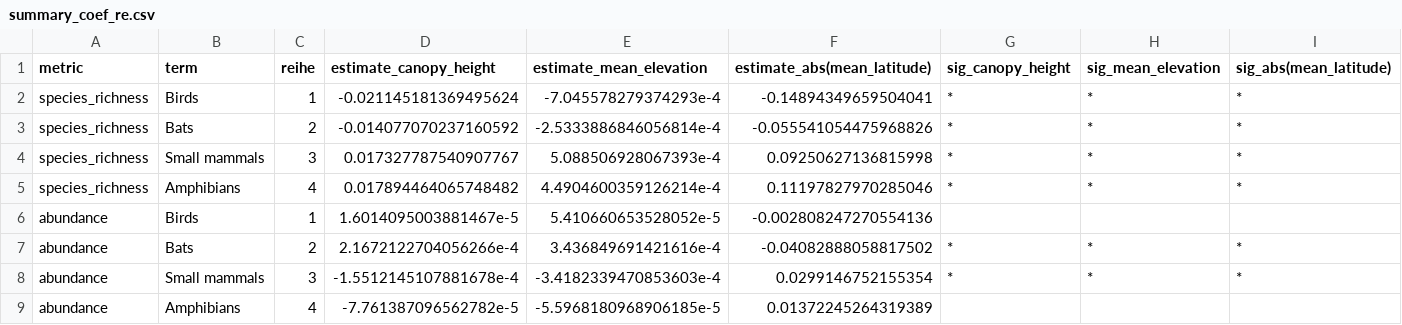
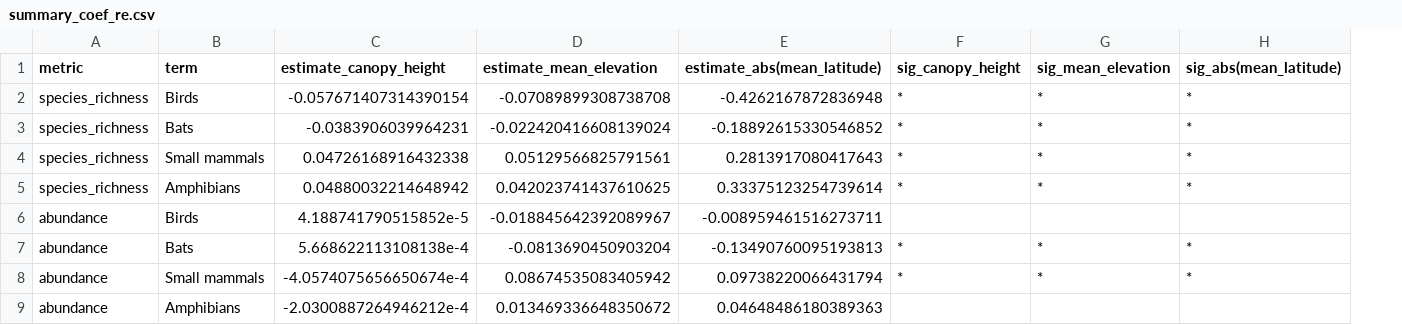
Before and after one commit to schefferslab/Vert-Strata-Meta, a CSV file: summary_coef_re.csv, drawn as a sheet; removed rows and columns are numbered as before the commit, all else as after; the diff names each change by its address in the sheet, - before the commit and + after, or states it on an @@ line.

Commit message:
Pusing new script and figures with all scaled covariates, bin weights, and study quality weights (not scaled to mean of 1)

```diff
--- a/summary_coef_re.csv
+++ b/summary_coef_re.csv
-column C (reihe), rows 2-5: 1 | 2 | 3 | 4; rows 7-8: 2 | 3
-C2 (estimate_canopy_height): -0.021145181369495624
+C2 (estimate_canopy_height): -0.057671407314390154
-D2 (estimate_mean_elevation): -7.045578279374293e-4
+D2 (estimate_mean_elevation): -0.07089899308738708
-E2 (estimate_abs(mean_latitude)): -0.14894349659504041
+E2 (estimate_abs(mean_latitude)): -0.4262167872836948
-C3 (estimate_canopy_height): -0.014077070237160592
+C3 (estimate_canopy_height): -0.0383906039964231
-D3 (estimate_mean_elevation): -2.5333886846056814e-4
+D3 (estimate_mean_elevation): -0.022420416608139024
-E3 (estimate_abs(mean_latitude)): -0.055541054475968826
+E3 (estimate_abs(mean_latitude)): -0.18892615330546852
-C4 (estimate_canopy_height): 0.017327787540907767
+C4 (estimate_canopy_height): 0.04726168916432338
-D4 (estimate_mean_elevation): 5.088506928067393e-4
+D4 (estimate_mean_elevation): 0.05129566825791561
-E4 (estimate_abs(mean_latitude)): 0.09250627136815998
+E4 (estimate_abs(mean_latitude)): 0.2813917080417643
-C5 (estimate_canopy_height): 0.017894464065748482
+C5 (estimate_canopy_height): 0.04880032214648942
-D5 (estimate_mean_elevation): 4.4904600359126214e-4
+D5 (estimate_mean_elevation): 0.042023741437610625
-E5 (estimate_abs(mean_latitude)): 0.11197827970285046
+E5 (estimate_abs(mean_latitude)): 0.33375123254739614
-row 6: abundance | Birds | 1 | 1.6014095003881467e-5 | 5.410660653528052e-5 | -0.002808247270554136
+row 6: abundance | Birds | 4.188741790515852e-5 | -0.018845642392089967 | -0.008959461516273711
-C7 (estimate_canopy_height): 2.1672122704056266e-4
+C7 (estimate_canopy_height): 5.668622113108138e-4
-D7 (estimate_mean_elevation): 3.436849691421616e-4
+D7 (estimate_mean_elevation): -0.0813690450903204
-E7 (estimate_abs(mean_latitude)): -0.04082888058817502
+E7 (estimate_abs(mean_latitude)): -0.13490760095193813
-C8 (estimate_canopy_height): -1.5512145107881678e-4
+C8 (estimate_canopy_height): -4.0574075656650674e-4
-D8 (estimate_mean_elevation): -3.4182339470853603e-4
+D8 (estimate_mean_elevation): 0.08674535083405942
-E8 (estimate_abs(mean_latitude)): 0.0299146752155354
+E8 (estimate_abs(mean_latitude)): 0.09738220066431794
-row 9: abundance | Amphibians | 4 | -7.761387096562782e-5 | -5.5968180968906185e-5 | 0.01372245264319389
+row 9: abundance | Amphibians | -2.0300887264946212e-4 | 0.013469336648350672 | 0.04648486180389363
```
Also changed, not shown: 16 other files.
